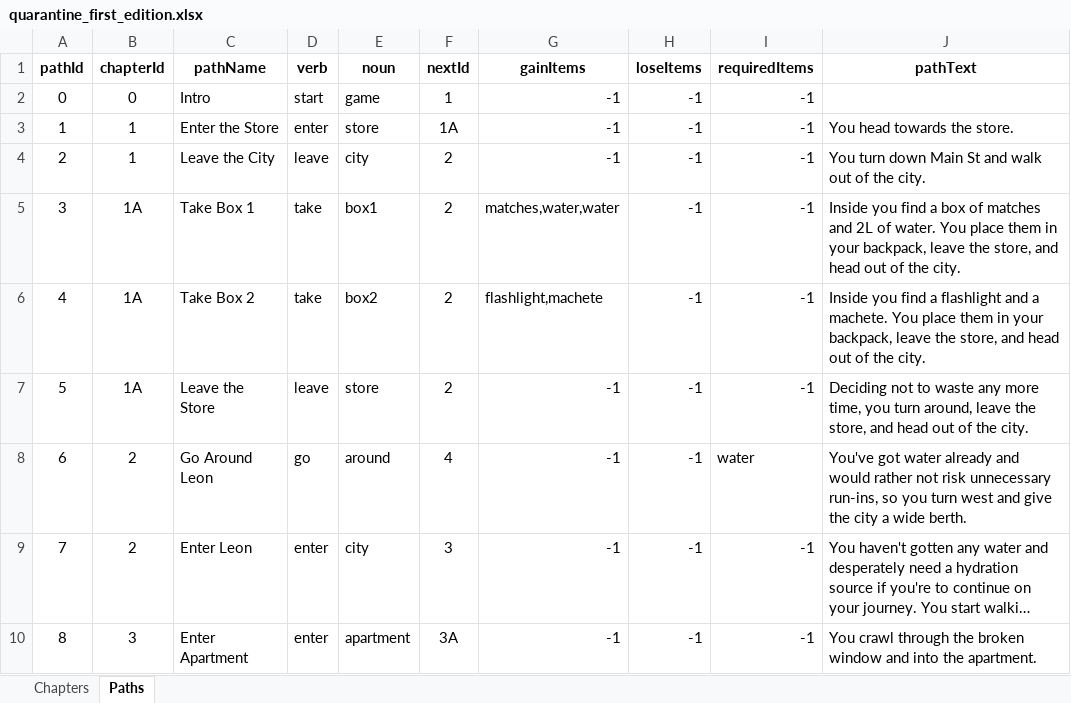
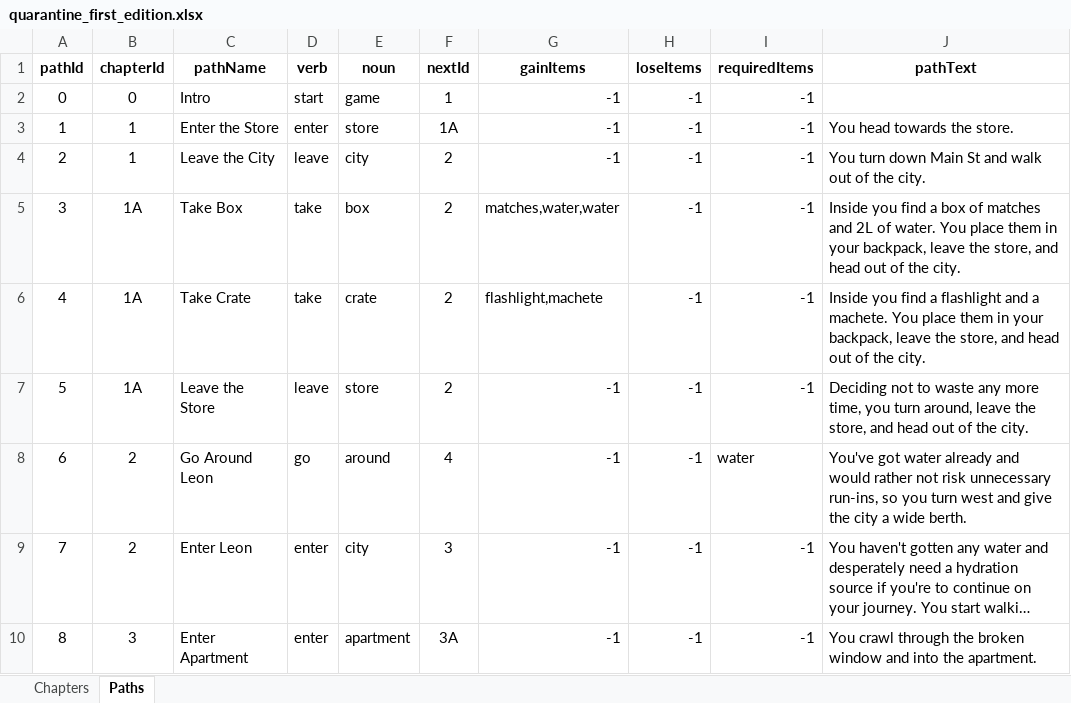
Before and after one commit to SDEprojects/SDE4-CCP-QuestForTheQuarantine, an Excel workbook: quarantine_first_edition.xlsx, sheet Paths, drawn as a sheet; only a part is shown; long unchanged cells end in …; values as stored, in another font and other column widths than the file's, no borders; the diff names each change by its address in the sheet, - before the commit and + after, or states it on an @@ line.

```diff
--- a/quarantine_first_edition.xlsx (sheet Paths)
+++ b/quarantine_first_edition.xlsx (sheet Paths)
-C5 (pathName): Take Box 1
+C5 (pathName): Take Box
-E5 (noun): box1
+E5 (noun): box
-C6 (pathName): Take Box 2
+C6 (pathName): Take Crate
-E6 (noun): box2
+E6 (noun): crate
```
Also changed, not shown: sheet Chapters, 1 other file.
